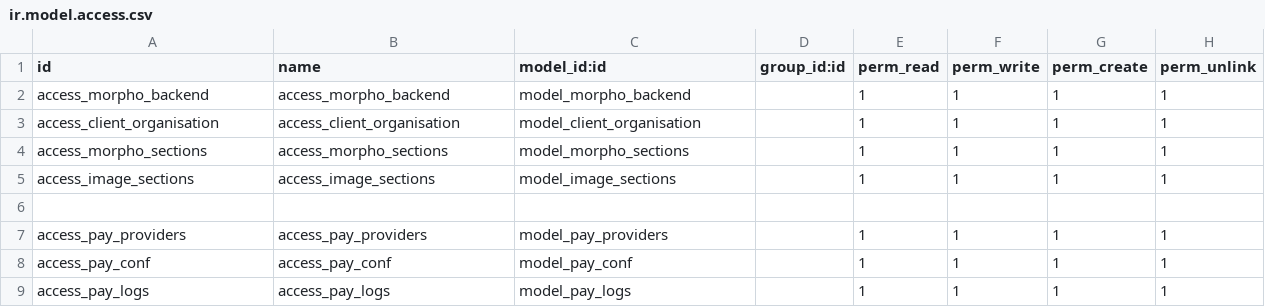
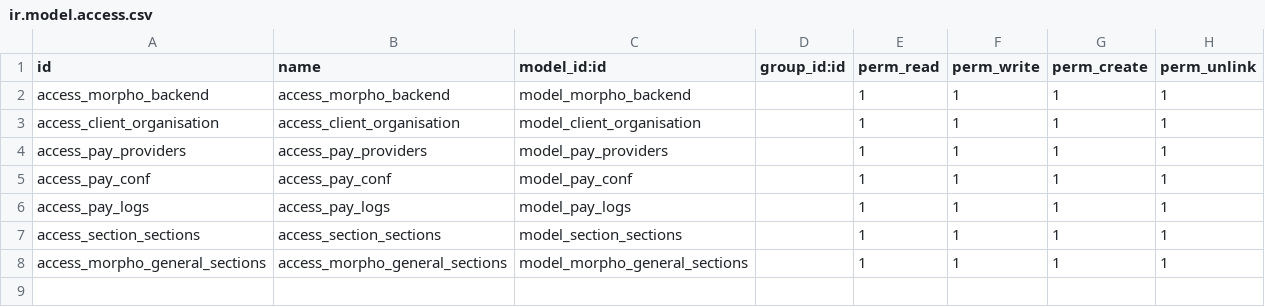
Before and after one commit to theaswin/Morpho, a CSV file: Odoo/custom_addons/morpho_customisation/security/ir.model.access.csv, drawn as a sheet.

Commit message:
added payments configuration,providers,sections and access

```diff
--- a/Odoo/custom_addons/morpho_customisation/security/ir.model.access.csv
+++ b/Odoo/custom_addons/morpho_customisation/security/ir.model.access.csv
@@ -3,5 +3,2 @@ access_morpho_backend,access_morpho_backend,model_morpho_backend,,1,1,1,1
 access_client_organisation,access_client_organisation,model_client_organisation,,1,1,1,1
-access_morpho_sections,access_morpho_sections,model_morpho_sections,,1,1,1,1
-access_image_sections,access_image_sections,model_image_sections,,1,1,1,1
-
 access_pay_providers,access_pay_providers,model_pay_providers,,1,1,1,1
@@ -9 +6,3 @@ access_pay_conf,access_pay_conf,model_pay_conf,,1,1,1,1
 access_pay_logs,access_pay_logs,model_pay_logs,,1,1,1,1
+access_section_sections,access_section_sections,model_section_sections,,1,1,1,1
+access_morpho_general_sections,access_morpho_general_sections,model_morpho_general_sections,,1,1,1,1
```
Also changed, not shown: 21 other files.
